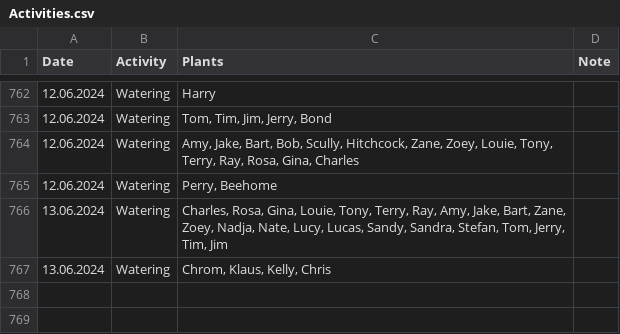
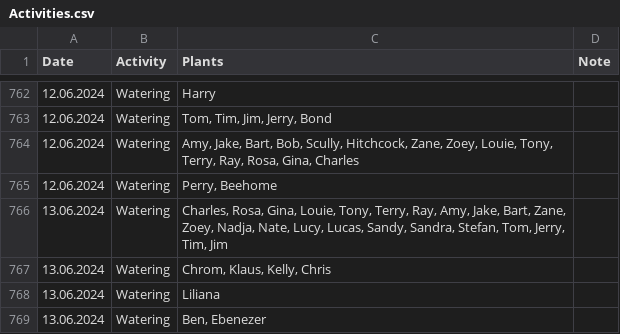
Before and after one commit to MarcoTz/Plants, a CSV file: Logs/Activities.csv, drawn as a sheet; only a part is shown, gaps mark what is left out; the diff names each change by its address in the sheet, - before the commit and + after, or states it on an @@ line.

Commit message:
"autocommit13062024"

```diff
--- a/Logs/Activities.csv
+++ b/Logs/Activities.csv
+row 768: 13.06.2024 | Watering | Liliana
+row 769: 13.06.2024 | Watering | Ben, Ebenezer
```
